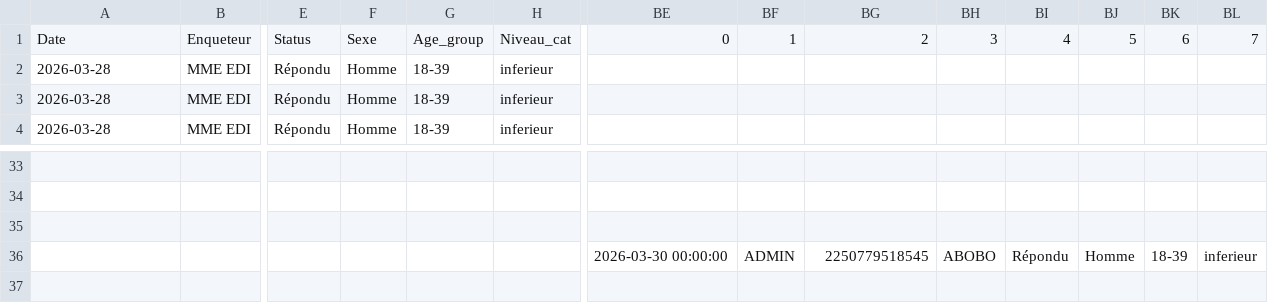
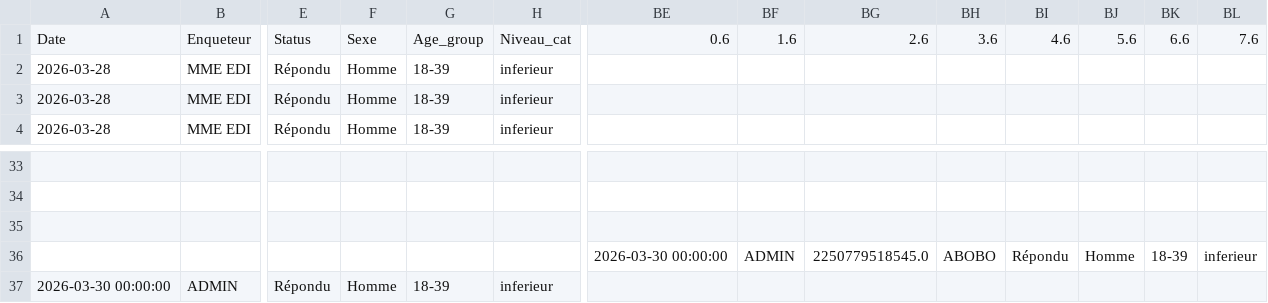
Before and after one commit to MCMy2026/app-enquete, a CSV file: data/appels_saisis.csv, drawn as a sheet; only a part is shown, gaps mark what is left out; rows hold the shown columns only; the diff names each change by its address in the sheet, - before the commit and + after, or states it on an @@ line.

Commit message:
Update appels_saisis.csv

```diff
--- a/data/appels_saisis.csv
+++ b/data/appels_saisis.csv
-BE1: 0
+BE1: 0.6
-BF1: 1
+BF1: 1.6
-BG1: 2
+BG1: 2.6
-BH1: 3
+BH1: 3.6
-BI1: 4
+BI1: 4.6
-BJ1: 5
+BJ1: 5.6
-BK1: 6
+BK1: 6.6
-BL1: 7
+BL1: 7.6
-BG36: 2250779518545
+BG36: 2250779518545.0
+row 37: 2026-03-30 00:00:00 | ADMIN | Répondu | Homme | 18-39 | inferieur
```
